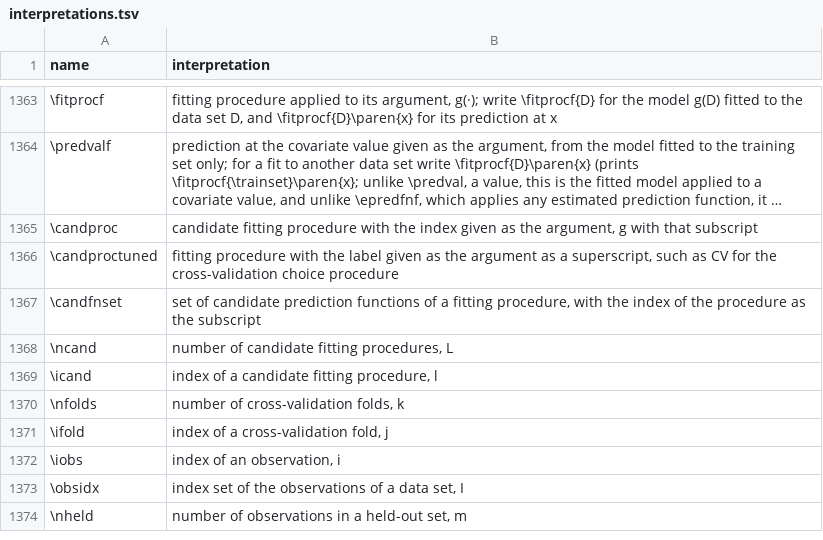
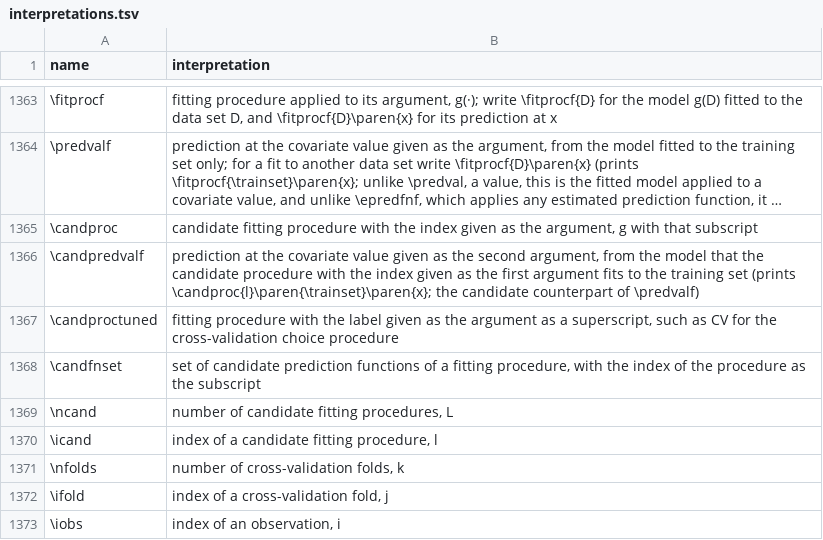
Before and after one commit to Morrison-Lab/macros, a TSV file: interpretations.tsv, drawn as a sheet; only a part is shown, gaps mark what is left out; the shorter side is filled out with more unchanged rows; long unchanged cells end in …; the diff names each change by its address in the sheet, - before the commit and + after, or states it on an @@ line.

```diff
--- a/interpretations.tsv
+++ b/interpretations.tsv
+row 1366: \candpredvalf | prediction at the covariate value given as the second argument, from the model that the candidate procedure with the index given as the first argument fits to the training set (prints \candproc{l}\paren{\trainset}\paren{x}; the candidate counterpart of \predvalf)
```
Also changed, not shown: 1 other file.
